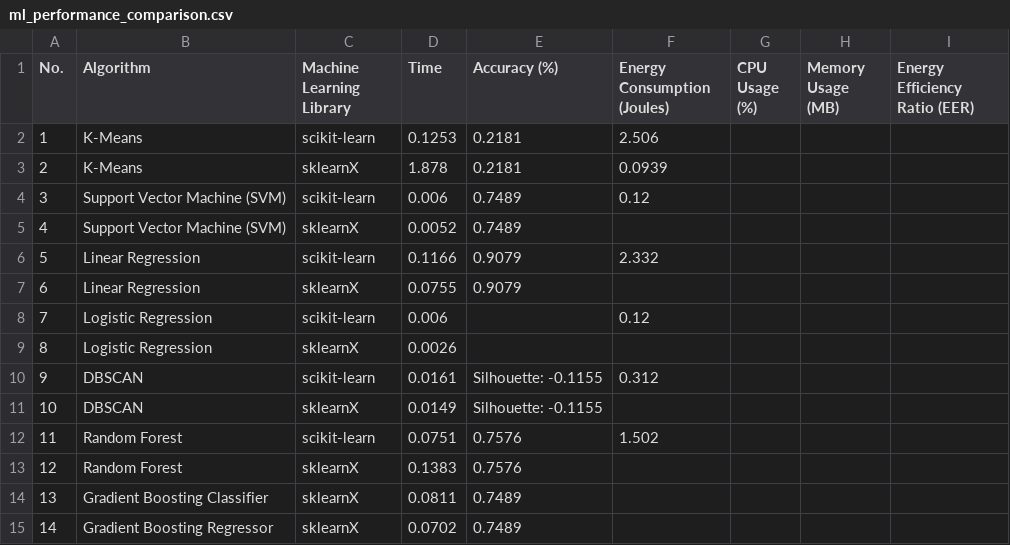
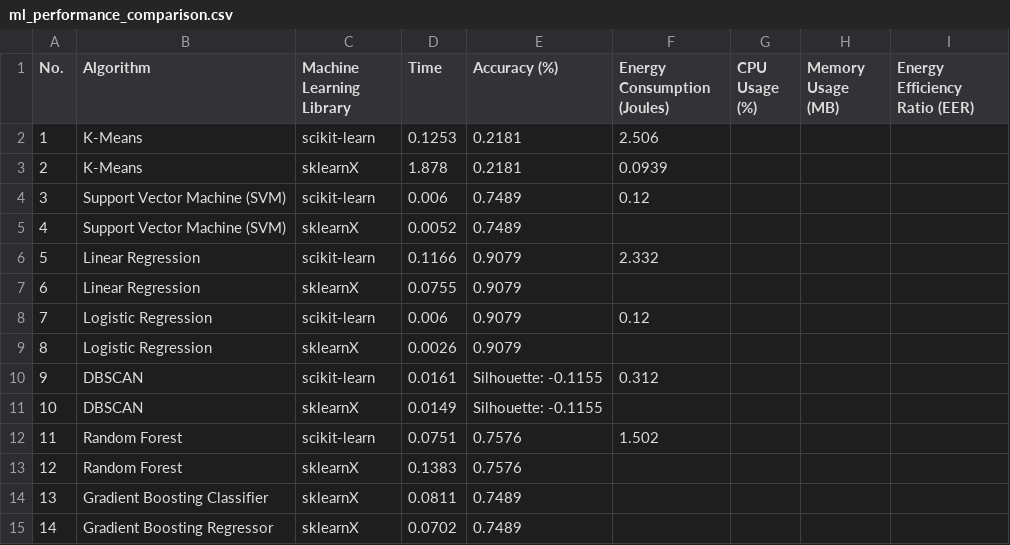
Before and after one commit to jinziniu/Green-Lab-xxx, a CSV file: ml_performance_comparison.csv, drawn as a sheet.

Commit message:
Update ml_performance_comparison.csv

```diff
--- a/ml_performance_comparison.csv
+++ b/ml_performance_comparison.csv
@@ -7,4 +7,4 @@ No.,Algorithm,Machine Learning Library,Time,Accuracy (%),Energy Consumption (Jou
 6,Linear Regression,sklearnX,0.0755,0.9079,,,,
-7,Logistic Regression,scikit-learn,0.006,,0.12,,,
-8,Logistic Regression,sklearnX,0.0026,,,,,
+7,Logistic Regression,scikit-learn,0.006,0.9079,0.12,,,
+8,Logistic Regression,sklearnX,0.0026,0.9079,,,,
 9,DBSCAN,scikit-learn,0.0161,Silhouette: -0.1155,0.312,,,
```
